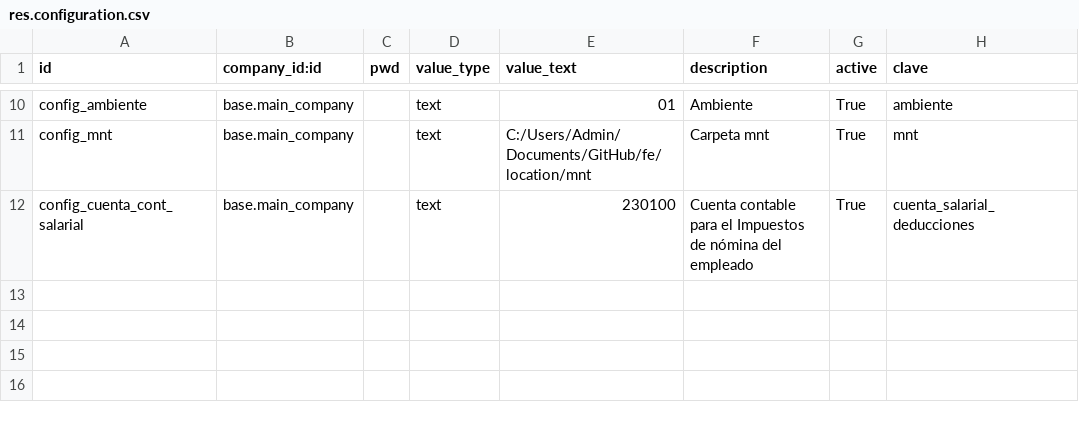
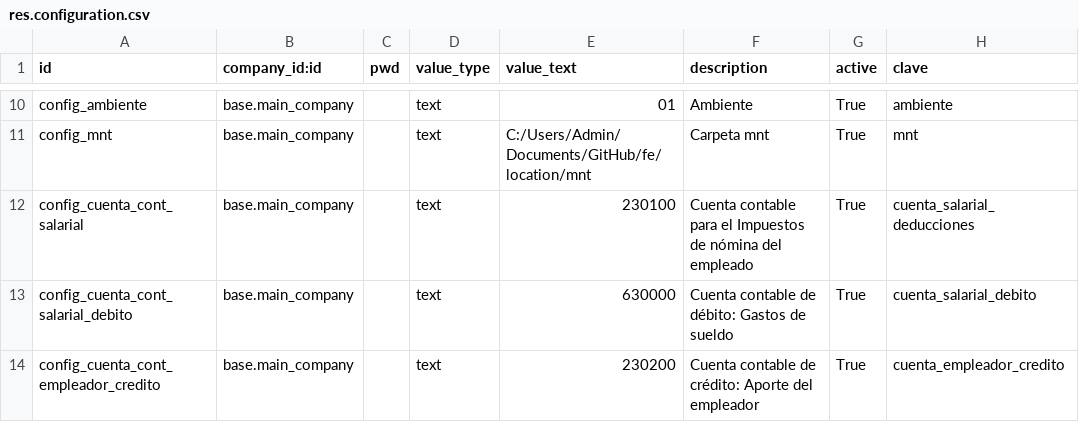
Before and after one commit to informaticaincoe/fe, a CSV file: location/l10n_sv_hacienda/data/res.configuration.csv, drawn as a sheet; only a part is shown, gaps mark what is left out; the diff names each change by its address in the sheet, - before the commit and + after, or states it on an @@ line.

Commit message:
Crear asientos para descuentos del empleador
Crear asientos para descuentos del empleador

```diff
--- a/location/l10n_sv_hacienda/data/res.configuration.csv
+++ b/location/l10n_sv_hacienda/data/res.configuration.csv
+row 13: config_cuenta_cont_salarial_debito | base.main_company |  | text | 630000 | Cuenta contable de débito: Gastos de sueldo | True | cuenta_salarial_debito
+row 14: config_cuenta_cont_empleador_credito | base.main_company |  | text | 230200 | Cuenta contable de crédito: Aporte del empleador | True | cuenta_empleador_credito
```
Also changed, not shown: 6 other files.
